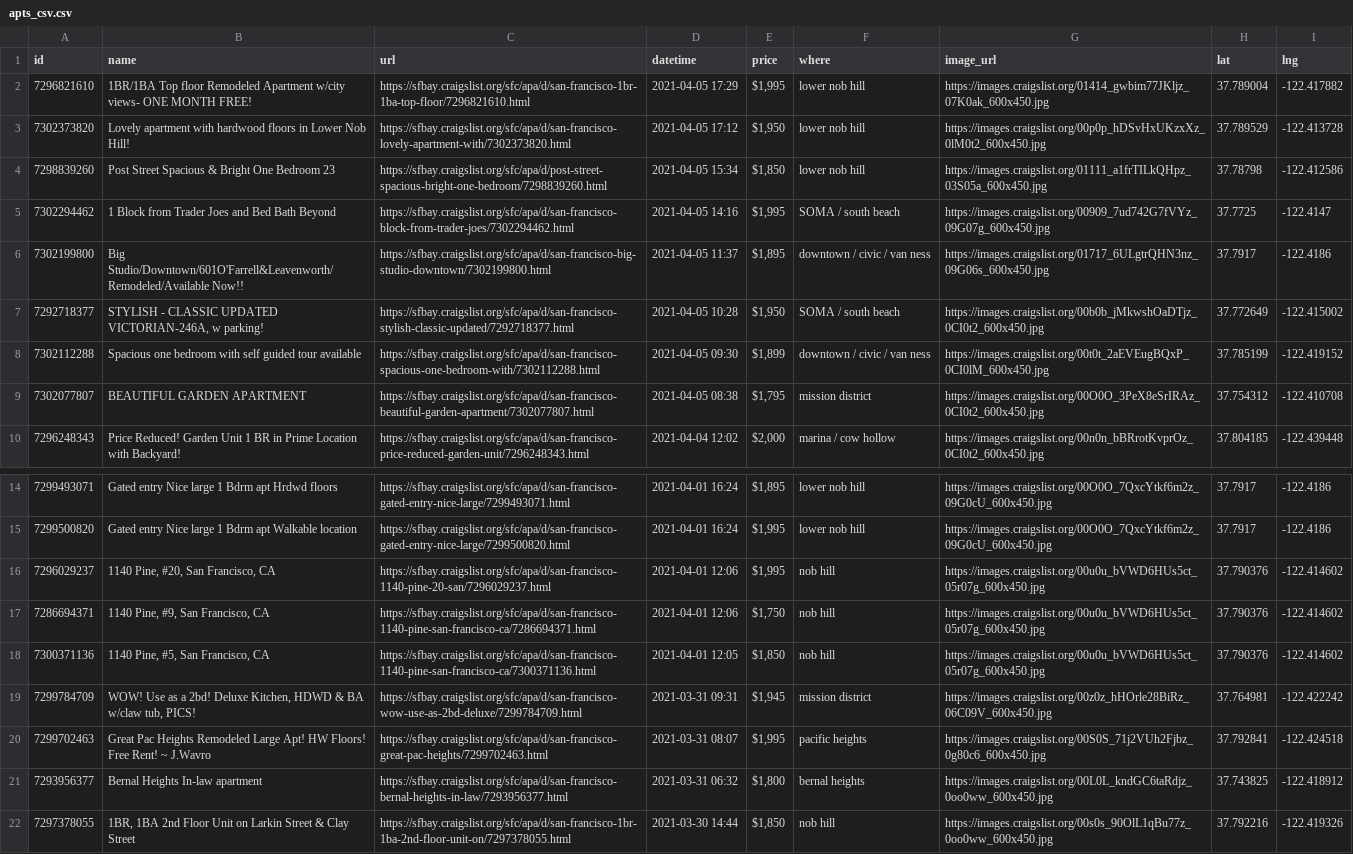
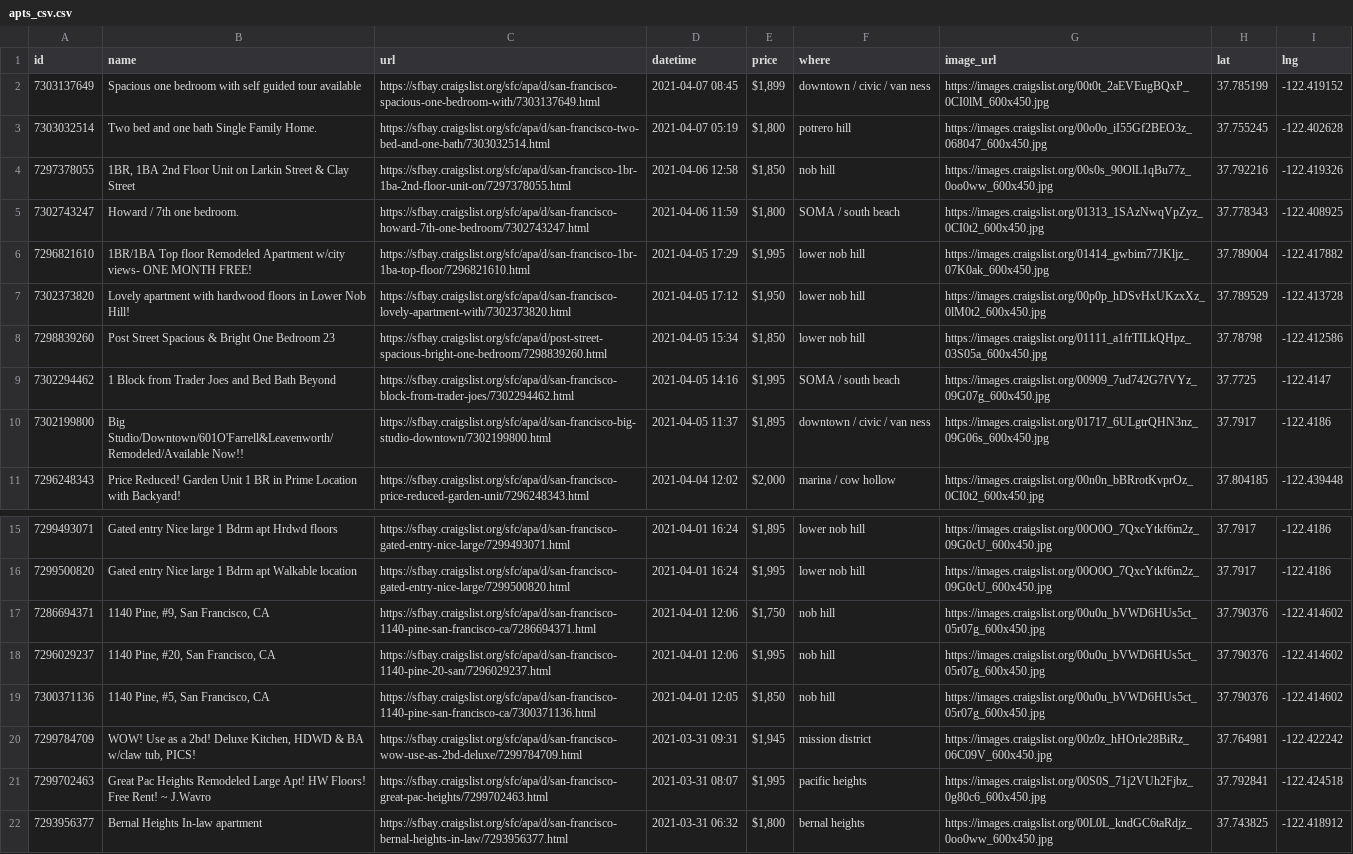
Before and after one commit to jackdbastian/jackdbastian.github.io, a CSV file: _data/apts_csv.csv, drawn as a sheet; only a part is shown, gaps mark what is left out.

Commit message:
automatic craigslist data update

```diff
--- a/_data/apts_csv.csv
+++ b/_data/apts_csv.csv
@@ -1,2 +1,6 @@
 id,name,url,datetime,price,where,image_url,lat,lng
+7303137649,Spacious one bedroom with self guided tour available,https://sfbay.craigslist.org/sfc/apa/d/san-francisco-spacious-one-bedroom-with/7303137649.html,2021-04-07 08:45,"$1,899",downtown / civic / van ness,https://images.craigslist.org/00t0t_2aEVEugBQxP_0CI0lM_600x450.jpg,37.785199,-122.419152
+7303032514,Two bed and one bath Single Family Home.,https://sfbay.craigslist.org/sfc/apa/d/san-francisco-two-bed-and-one-bath/7303032514.html,2021-04-07 05:19,"$1,800",potrero hill,https://images.craigslist.org/00o0o_iI55Gf2BEO3z_068047_600x450.jpg,37.755245,-122.402628
+7297378055,"1BR, 1BA 2nd Floor Unit on Larkin Street & Clay Street",https://sfbay.craigslist.org/sfc/apa/d/san-francisco-1br-1ba-2nd-floor-unit-on/7297378055.html,2021-04-06 12:58,"$1,850",nob hill,https://images.craigslist.org/00s0s_90OlL1qBu77z_0oo0ww_600x450.jpg,37.792216,-122.419326
+7302743247,Howard / 7th one bedroom.,https://sfbay.craigslist.org/sfc/apa/d/san-francisco-howard-7th-one-bedroom/7302743247.html,2021-04-06 11:59,"$1,800",SOMA / south beach,https://images.craigslist.org/01313_1SAzNwqVpZyz_0CI0t2_600x450.jpg,37.778343,-122.408925
 7296821610,1BR/1BA Top floor Remodeled Apartment w/city views- ONE MONTH FREE!,https://sfbay.craigslist.org/sfc/apa/d/san-francisco-1br-1ba-top-floor/7296821610.html,2021-04-05 17:29,"$1,995",lower nob hill,https://images.craigslist.org/01414_gwbim77JKljz_07K0ak_600x450.jpg,37.789004,-122.417882
@@ -6,5 +10,2 @@ id,name,url,datetime,price,where,image_url,lat,lng
 7302199800,Big Studio/Downtown/601O'Farrell&Leavenworth/Remodeled/Available Now!!,https://sfbay.craigslist.org/sfc/apa/d/san-francisco-big-studio-downtown/7302199800.html,2021-04-05 11:37,"$1,895",downtown / civic / van ness,https://images.craigslist.org/01717_6ULgtrQHN3nz_09G06s_600x450.jpg,37.7917,-122.4186
-7292718377,"STYLISH - CLASSIC UPDATED VICTORIAN-246A, w parking!",https://sfbay.craigslist.org/sfc/apa/d/san-francisco-stylish-classic-updated/7292718377.html,2021-04-05 10:28,"$1,950",SOMA / south beach,https://images.craigslist.org/00b0b_jMkwshOaDTjz_0CI0t2_600x450.jpg,37.772649,-122.415002
-7302112288,Spacious one bedroom with self guided tour available,https://sfbay.craigslist.org/sfc/apa/d/san-francisco-spacious-one-bedroom-with/7302112288.html,2021-04-05 09:30,"$1,899",downtown / civic / van ness,https://images.craigslist.org/00t0t_2aEVEugBQxP_0CI0lM_600x450.jpg,37.785199,-122.419152
-7302077807,BEAUTIFUL GARDEN APARTMENT,https://sfbay.craigslist.org/sfc/apa/d/san-francisco-beautiful-garden-apartment/7302077807.html,2021-04-05 08:38,"$1,795",mission district,https://images.craigslist.org/00O0O_3PeX8eSrIRAz_0CI0t2_600x450.jpg,37.754312,-122.410708
 7296248343,Price Reduced! Garden Unit 1 BR in Prime Location with Backyard!,https://sfbay.craigslist.org/sfc/apa/d/san-francisco-price-reduced-garden-unit/7296248343.html,2021-04-04 12:02,"$2,000",marina / cow hollow,https://images.craigslist.org/00n0n_bBRrotKvprOz_0CI0t2_600x450.jpg,37.804185,-122.439448
@@ -15,4 +16,4 @@ id,name,url,datetime,price,where,image_url,lat,lng
 7299500820,Gated entry Nice large 1 Bdrm apt  Walkable location,https://sfbay.craigslist.org/sfc/apa/d/san-francisco-gated-entry-nice-large/7299500820.html,2021-04-01 16:24,"$1,995",lower nob hill,https://images.craigslist.org/00O0O_7QxcYtkf6m2z_09G0cU_600x450.jpg,37.7917,-122.4186
+7286694371,"1140 Pine, #9, San Francisco, CA",https://sfbay.craigslist.org/sfc/apa/d/san-francisco-1140-pine-san-francisco-ca/7286694371.html,2021-04-01 12:06,"$1,750",nob hill,https://images.craigslist.org/00u0u_bVWD6HUs5ct_05r07g_600x450.jpg,37.790376,-122.414602
 7296029237,"1140 Pine, #20, San Francisco, CA",https://sfbay.craigslist.org/sfc/apa/d/san-francisco-1140-pine-20-san/7296029237.html,2021-04-01 12:06,"$1,995",nob hill,https://images.craigslist.org/00u0u_bVWD6HUs5ct_05r07g_600x450.jpg,37.790376,-122.414602
-7286694371,"1140 Pine, #9, San Francisco, CA",https://sfbay.craigslist.org/sfc/apa/d/san-francisco-1140-pine-san-francisco-ca/7286694371.html,2021-04-01 12:06,"$1,750",nob hill,https://images.craigslist.org/00u0u_bVWD6HUs5ct_05r07g_600x450.jpg,37.790376,-122.414602
 7300371136,"1140 Pine, #5, San Francisco, CA",https://sfbay.craigslist.org/sfc/apa/d/san-francisco-1140-pine-san-francisco-ca/7300371136.html,2021-04-01 12:05,"$1,850",nob hill,https://images.craigslist.org/00u0u_bVWD6HUs5ct_05r07g_600x450.jpg,37.790376,-122.414602
@@ -21,2 +22 @@ id,name,url,datetime,price,where,image_url,lat,lng
 7293956377,Bernal Heights In-law apartment,https://sfbay.craigslist.org/sfc/apa/d/san-francisco-bernal-heights-in-law/7293956377.html,2021-03-31 06:32,"$1,800",bernal heights,https://images.craigslist.org/00L0L_kndGC6taRdjz_0oo0ww_600x450.jpg,37.743825,-122.418912
-7297378055,"1BR, 1BA 2nd Floor Unit on Larkin Street & Clay Street",https://sfbay.craigslist.org/sfc/apa/d/san-francisco-1br-1ba-2nd-floor-unit-on/7297378055.html,2021-03-30 14:44,"$1,850",nob hill,https://images.craigslist.org/00s0s_90OlL1qBu77z_0oo0ww_600x450.jpg,37.792216,-122.419326
```
Also changed, not shown: 1 other file.
